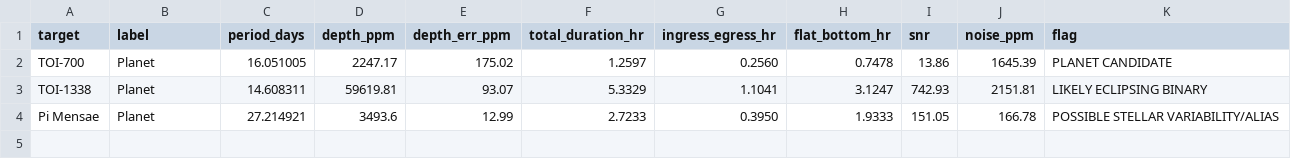
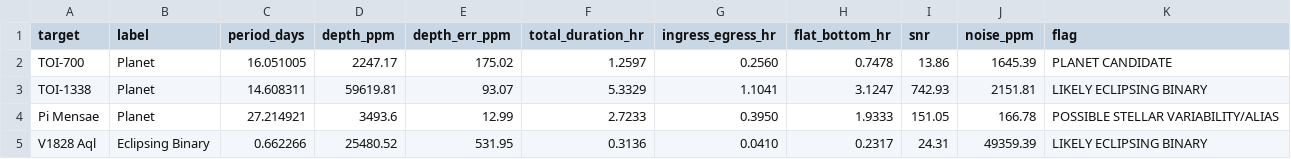
Before and after one commit to 24beeca18ece-tech/Vyomanetra, a CSV file: results/summary_table.csv, drawn as a sheet.

```diff
--- a/results/summary_table.csv
+++ b/results/summary_table.csv
@@ -4 +4,2 @@ TOI-1338,Planet,14.608311,59619.81,93.07,5.3329,1.1041,3.1247,742.93,2151.81,LIK
 Pi Mensae,Planet,27.214921,3493.6,12.99,2.7233,0.3950,1.9333,151.05,166.78,POSSIBLE STELLAR VARIABILITY/ALIAS
+V1828 Aql,Eclipsing Binary,0.662266,25480.52,531.95,0.3136,0.0410,0.2317,24.31,49359.39,LIKELY ECLIPSING BINARY
```
Also changed, not shown: 2 other files.
